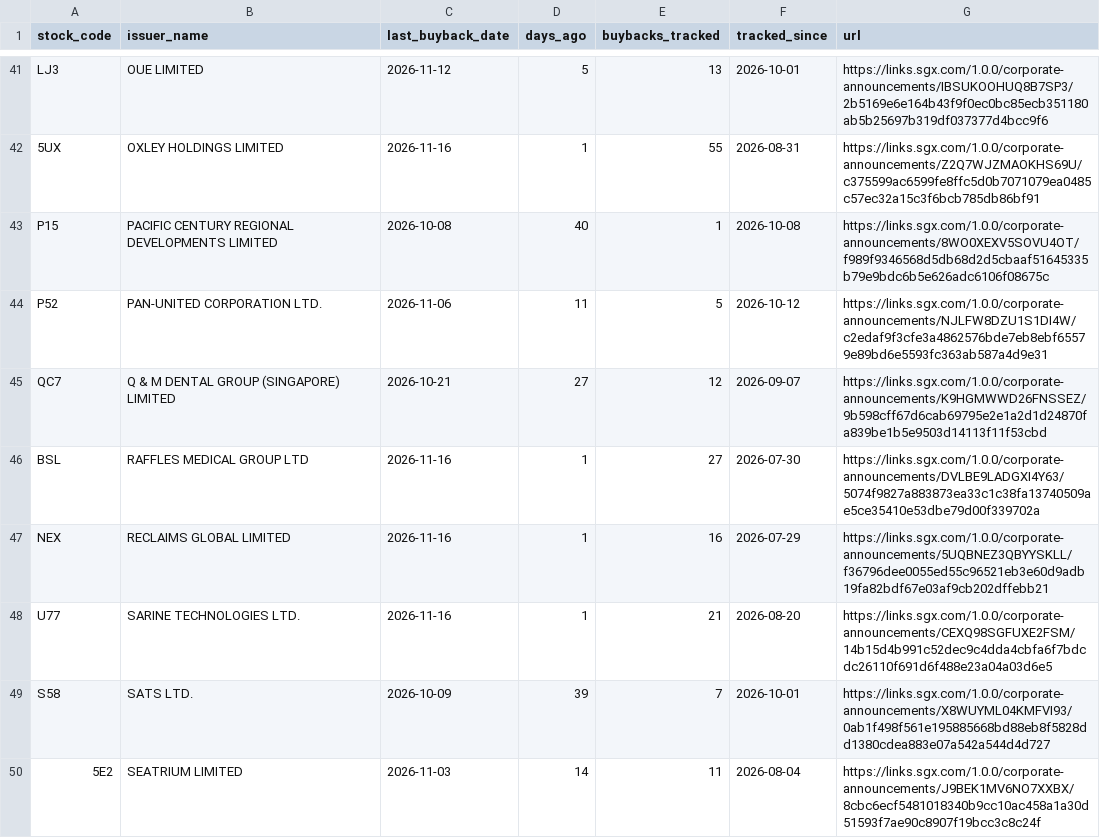
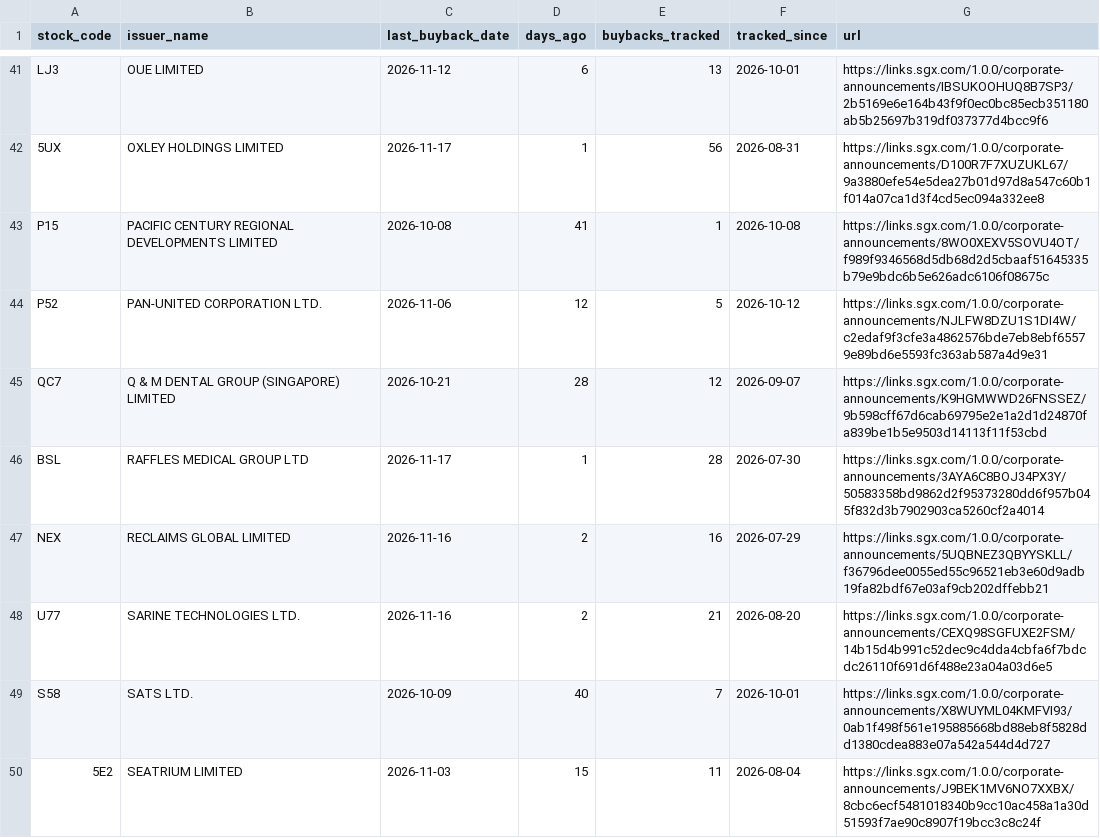
Before and after one commit to ferlyntanyj/Claude-Telegram-bot, a CSV file: output/buyback_company_summary.csv, drawn as a sheet; only a part is shown, gaps mark what is left out; the diff covers the shown part only; the diff names each change by its address in the sheet, - before the commit and + after, or states it on an @@ line.

```diff
--- a/output/buyback_company_summary.csv
+++ b/output/buyback_company_summary.csv
-D41 (days_ago): 5
+D41 (days_ago): 6
-C42 (last_buyback_date): 2026-11-16
+C42 (last_buyback_date): 2026-11-17
-E42 (buybacks_tracked): 55
+E42 (buybacks_tracked): 56
-G42 (url): https://links.sgx.com/1.0.0/corporate-announcements/Z2Q7WJZMAOKHS69U/c375599ac6599fe8ffc5d0b7071079ea0485c57ec32a15c3f6bcb785db86bf91
+G42 (url): https://links.sgx.com/1.0.0/corporate-announcements/D100R7F7XUZUKL67/9a3880efe54e5dea27b01d97d8a547c60b1f014a07ca1d3f4cd5ec094a332ee8
-D43 (days_ago): 40
+D43 (days_ago): 41
-D44 (days_ago): 11
+D44 (days_ago): 12
-D45 (days_ago): 27
+D45 (days_ago): 28
-C46 (last_buyback_date): 2026-11-16
+C46 (last_buyback_date): 2026-11-17
-E46 (buybacks_tracked): 27
+E46 (buybacks_tracked): 28
-G46 (url): https://links.sgx.com/1.0.0/corporate-announcements/DVLBE9LADGXI4Y63/5074f9827a883873ea33c1c38fa13740509ae5ce35410e53dbe79d00f339702a
+G46 (url): https://links.sgx.com/1.0.0/corporate-announcements/3AYA6C8BOJ34PX3Y/50583358bd9862d2f95373280dd6f957b045f832d3b7902903ca5260cf2a4014
-D47:D48 (days_ago): 1
+D47:D48 (days_ago): 2
-D49 (days_ago): 39
+D49 (days_ago): 40
-D50 (days_ago): 14
+D50 (days_ago): 15
```
Also changed, not shown: 102 edited cells elsewhere in this file, output/buyback_alert.csv, 3 other files.
